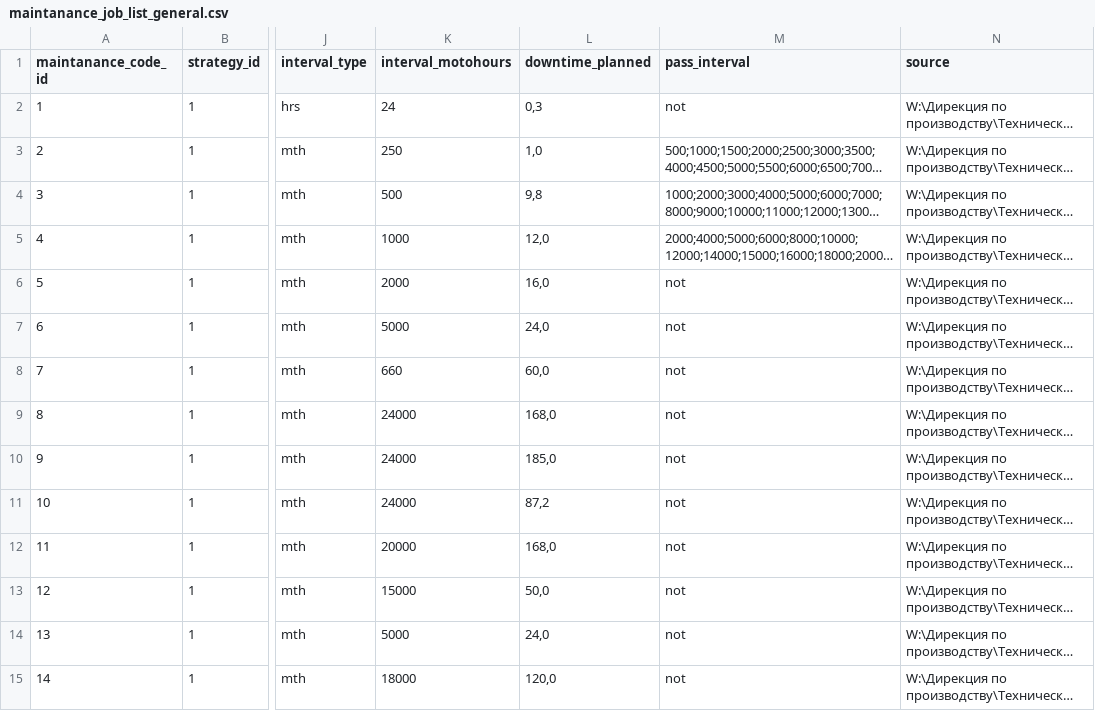
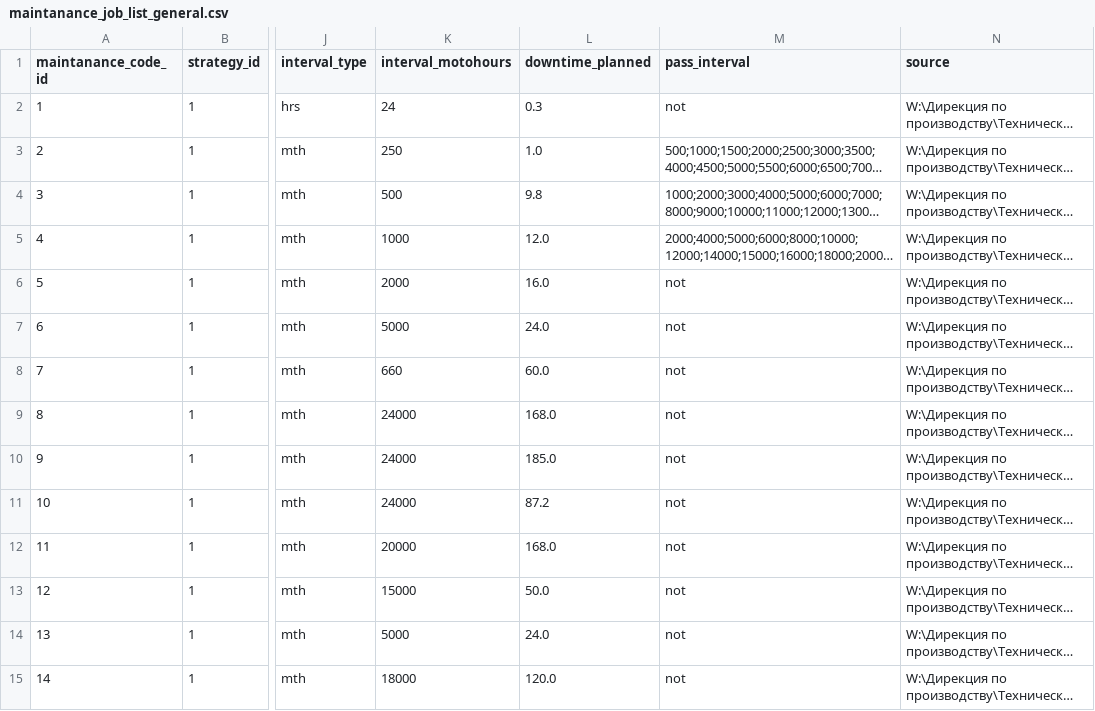
Before and after one commit to Zhenya1975/app3y_v3, a CSV file: data/maintanance_job_list_general.csv, drawn as a sheet; only a part is shown, gaps mark what is left out; long unchanged cells end in …; the diff covers the shown part only; the diff names each change by its address in the sheet, - before the commit and + after, or states it on an @@ line.

```diff
--- a/data/maintanance_job_list_general.csv
+++ b/data/maintanance_job_list_general.csv
-L2 (downtime_planned): 0,3
+L2 (downtime_planned): 0.3
-L3 (downtime_planned): 1,0
+L3 (downtime_planned): 1.0
-L4 (downtime_planned): 9,8
+L4 (downtime_planned): 9.8
-L5 (downtime_planned): 12,0
+L5 (downtime_planned): 12.0
-L6 (downtime_planned): 16,0
+L6 (downtime_planned): 16.0
-L7 (downtime_planned): 24,0
+L7 (downtime_planned): 24.0
-L8 (downtime_planned): 60,0
+L8 (downtime_planned): 60.0
-L9 (downtime_planned): 168,0
+L9 (downtime_planned): 168.0
-L10 (downtime_planned): 185,0
+L10 (downtime_planned): 185.0
-L11 (downtime_planned): 87,2
+L11 (downtime_planned): 87.2
-L12 (downtime_planned): 168,0
+L12 (downtime_planned): 168.0
-L13 (downtime_planned): 50,0
+L13 (downtime_planned): 50.0
-L14 (downtime_planned): 24,0
+L14 (downtime_planned): 24.0
-L15 (downtime_planned): 120,0
+L15 (downtime_planned): 120.0
```
Also changed, not shown: 53 edited cells elsewhere in this file, 8 other files.
